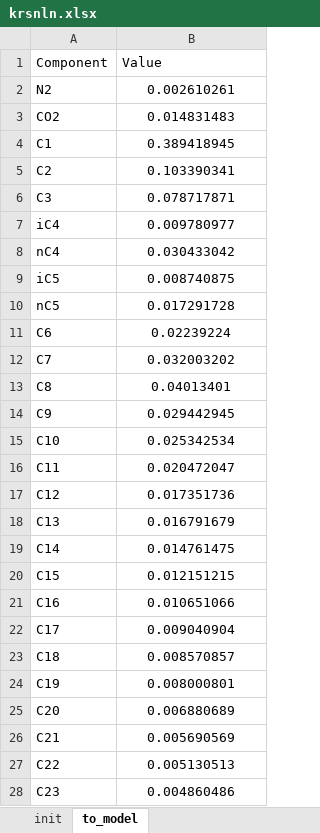
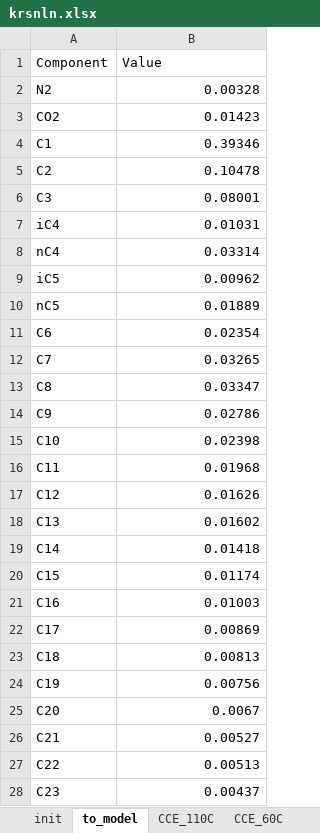
Before and after one commit to SidorenkoDD/BlackBoxFluid, an Excel workbook: diss/krsnln.xlsx, sheet to_model, drawn as a sheet; only a part is shown; values as stored, in another font and other column widths than the file's, no borders; the diff covers the shown part only; the diff names each change by its address in the sheet, - before the commit and + after, or states it on an @@ line.

```diff
--- a/diss/krsnln.xlsx (sheet to_model)
+++ b/diss/krsnln.xlsx (sheet to_model)
+sheet tab: CCE_110C
+sheet tab: CCE_60C
-B2 (Value): 0.002610261
+B2 (Value): 0.00328
-B2:B28 alignment: center
+B2:B28 alignment: right
-B3 (Value): 0.014831483
+B3 (Value): 0.01423
-B4 (Value): 0.389418945
+B4 (Value): 0.39346
-B5 (Value): 0.103390341
+B5 (Value): 0.10478
-B6 (Value): 0.078717871
+B6 (Value): 0.08001
-B7 (Value): 0.009780977
+B7 (Value): 0.01031
-B8 (Value): 0.030433042
+B8 (Value): 0.03314
-B9 (Value): 0.008740875
+B9 (Value): 0.00962
-B10 (Value): 0.017291728
+B10 (Value): 0.01889
-B11 (Value): 0.02239224
+B11 (Value): 0.02354
-B12 (Value): 0.032003202
+B12 (Value): 0.03265
-B13 (Value): 0.04013401
+B13 (Value): 0.03347
-B14 (Value): 0.029442945
+B14 (Value): 0.02786
-B15 (Value): 0.025342534
+B15 (Value): 0.02398
-B16 (Value): 0.020472047
+B16 (Value): 0.01968
-B17 (Value): 0.017351736
+B17 (Value): 0.01626
-B18 (Value): 0.016791679
+B18 (Value): 0.01602
-B19 (Value): 0.014761475
+B19 (Value): 0.01418
-B20 (Value): 0.012151215
+B20 (Value): 0.01174
-B21 (Value): 0.010651066
+B21 (Value): 0.01003
-B22 (Value): 0.009040904
+B22 (Value): 0.00869
-B23 (Value): 0.008570857
+B23 (Value): 0.00813
-B24 (Value): 0.008000801
+B24 (Value): 0.00756
-B25 (Value): 0.006880689
+B25 (Value): 0.0067
-B26 (Value): 0.005690569
+B26 (Value): 0.00527
-B27 (Value): 0.005130513
+B27 (Value): 0.00513
-B28 (Value): 0.004860486
+B28 (Value): 0.00437
```
Also changed, not shown: 13 edited cells and cell formats elsewhere in this sheet, sheet init, other sheet tabs, diss/np.xlsx, diss/zap_mes.xlsx, 9 other files.
